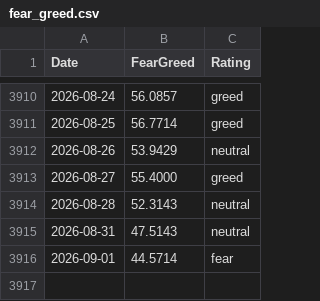
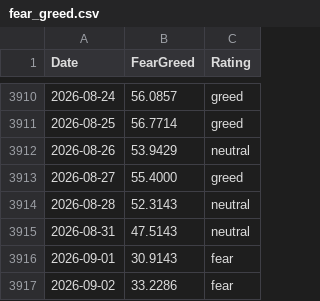
Before and after one commit to Deluxejob/BATS-CO, a CSV file: data/fear_greed.csv, drawn as a sheet; only a part is shown, gaps mark what is left out.

```diff
--- a/data/fear_greed.csv
+++ b/data/fear_greed.csv
@@ -3915,2 +3915,3 @@ Date,FearGreed,Rating
 2026-08-31,47.5143,neutral
-2026-09-01,44.5714,fear
+2026-09-01,30.9143,fear
+2026-09-02,33.2286,fear
```
Also changed, not shown: data/hy_oas_full.csv, data/ndx.csv, 50 other files.
